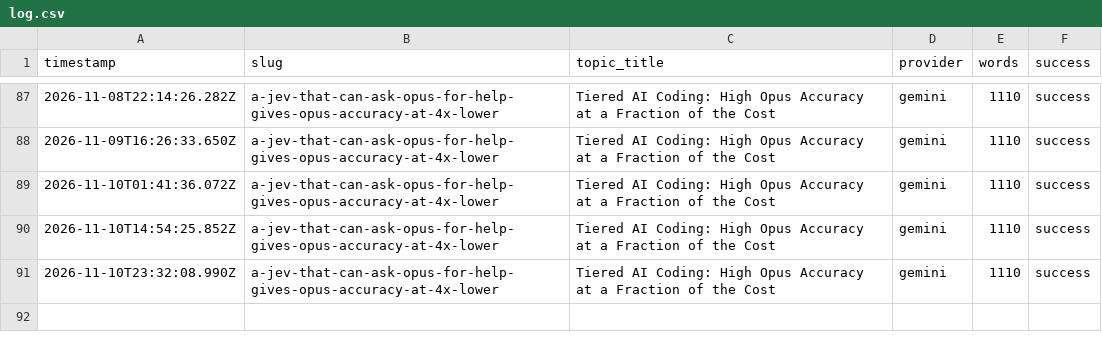
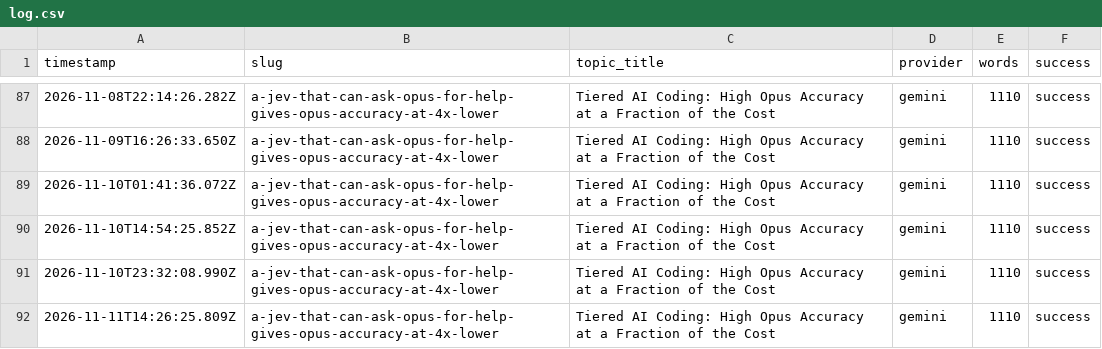
Before and after one commit to haxno2004-wq/aitoollab-autopilot, a CSV file: state/devtoolkit/log.csv, drawn as a sheet; only a part is shown, gaps mark what is left out; the diff names each change by its address in the sheet, - before the commit and + after, or states it on an @@ line.

```diff
--- a/state/devtoolkit/log.csv
+++ b/state/devtoolkit/log.csv
+row 92: 2026-11-11T14:26:25.809Z | a-jev-that-can-ask-opus-for-help-gives-opus-accuracy-at-4x-lower | Tiered AI Coding: High Opus Accuracy at a Fraction of the Cost | gemini | 1110 | success
```
Also changed, not shown: 3 other files.
